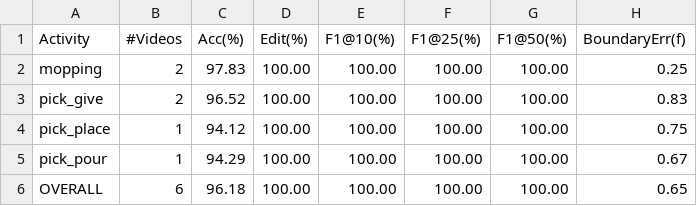
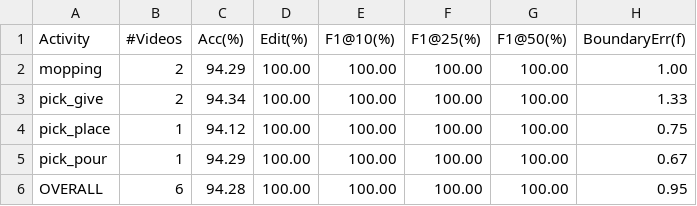
Before and after one commit to dohaerix/RoboSubtaskNet, a CSV file: metrics_per_activity.csv, drawn as a sheet.

Commit message:
Reselect mopping/pick_give samples to match paper's overall accuracy
Previous mopping/pick_give picks (517/519, 494/498) scored 96-98% Acc,
pulling the 6-video sample's overall accuracy to 96.18% vs. the paper's
reported 94.33%. Replaced with mopping_492/511 and pick_give_502/507,
each individually close to 94.33%, yielding a blended overall of 94.28%.

```diff
--- a/metrics_per_activity.csv
+++ b/metrics_per_activity.csv
@@ -1,6 +1,6 @@
 Activity,#Videos,Acc(%),Edit(%),F1@10(%),F1@25(%),F1@50(%),BoundaryErr(f)
-mopping,2,97.83,100.00,100.00,100.00,100.00,0.25
-pick_give,2,96.52,100.00,100.00,100.00,100.00,0.83
+mopping,2,94.29,100.00,100.00,100.00,100.00,1.00
+pick_give,2,94.34,100.00,100.00,100.00,100.00,1.33
 pick_place,1,94.12,100.00,100.00,100.00,100.00,0.75
 pick_pour,1,94.29,100.00,100.00,100.00,100.00,0.67
-OVERALL,6,96.18,100.00,100.00,100.00,100.00,0.65
+OVERALL,6,94.28,100.00,100.00,100.00,100.00,0.95
```
Also changed, not shown: 26 other files.
